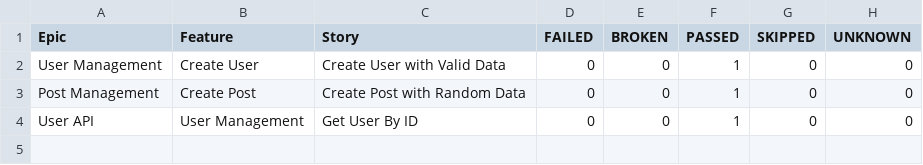
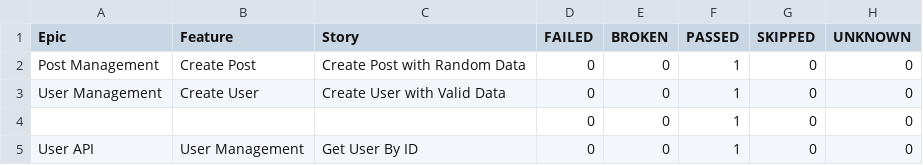
Before and after one commit to abhi9avx/modular-api-automation-framework, a CSV file: data/behaviors.csv, drawn as a sheet.

```diff
--- a/data/behaviors.csv
+++ b/data/behaviors.csv
@@ -1,4 +1,5 @@
 "Epic","Feature","Story","FAILED","BROKEN","PASSED","SKIPPED","UNKNOWN"
+"Post Management","Create Post","Create Post with Random Data","0","0","1","0","0"
 "User Management","Create User","Create User with Valid Data","0","0","1","0","0"
-"Post Management","Create Post","Create Post with Random Data","0","0","1","0","0"
+"","","","0","0","1","0","0"
 "User API","User Management","Get User By ID","0","0","1","0","0"
```
Also changed, not shown: data/suites.csv, 27 other files.
